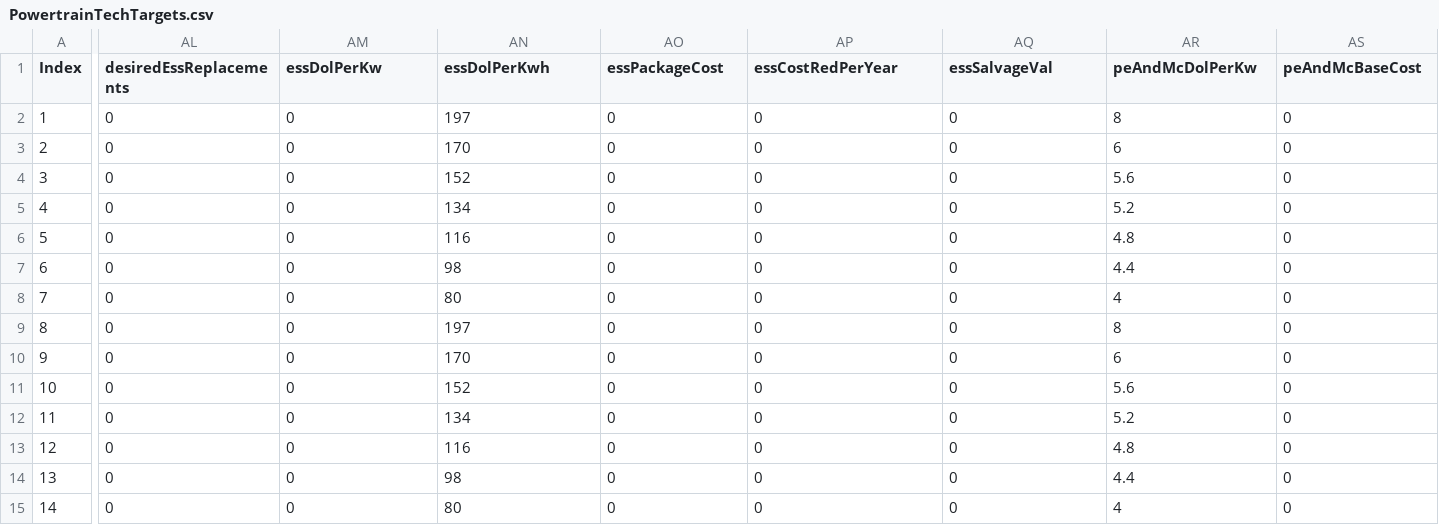
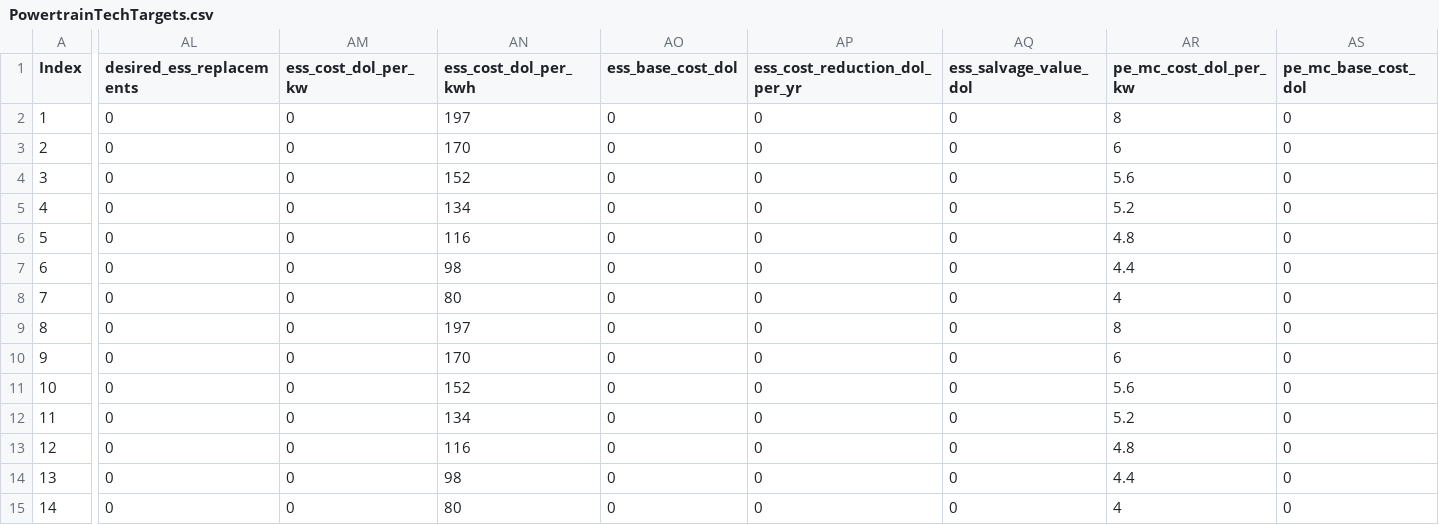
Before and after one commit to NREL/T3CO, a CSV file: t3co/resources/auxiliary/PowertrainTechTargets.csv, drawn as a sheet; only a part is shown, gaps mark what is left out; the diff covers the shown part only; the diff names each change by its address in the sheet, - before the commit and + after, or states it on an @@ line.

```diff
--- a/t3co/resources/auxiliary/PowertrainTechTargets.csv
+++ b/t3co/resources/auxiliary/PowertrainTechTargets.csv
-AL1: desiredEssReplacements
+AL1: desired_ess_replacements
-AM1: essDolPerKw
+AM1: ess_cost_dol_per_kw
-AN1: essDolPerKwh
+AN1: ess_cost_dol_per_kwh
-AO1: essPackageCost
+AO1: ess_base_cost_dol
-AP1: essCostRedPerYear
+AP1: ess_cost_reduction_dol_per_yr
-AQ1: essSalvageVal
+AQ1: ess_salvage_value_dol
-AR1: peAndMcDolPerKw
+AR1: pe_mc_cost_dol_per_kw
-AS1: peAndMcBaseCost
+AS1: pe_mc_base_cost_dol
```
Also changed, not shown: 10 edited cells elsewhere in this file, t3co/resources/auxiliary/OtherInputsHeader.csv, t3co/resources/benchmarkdata/t2co_secnarios_file.csv, 53 other files.
